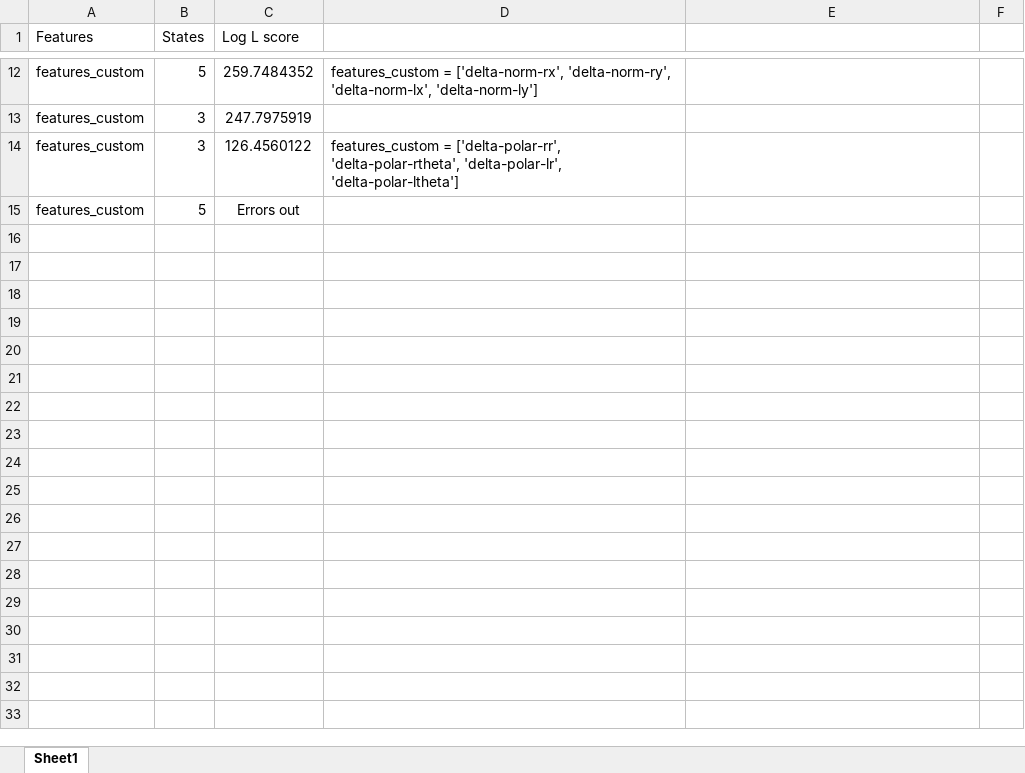
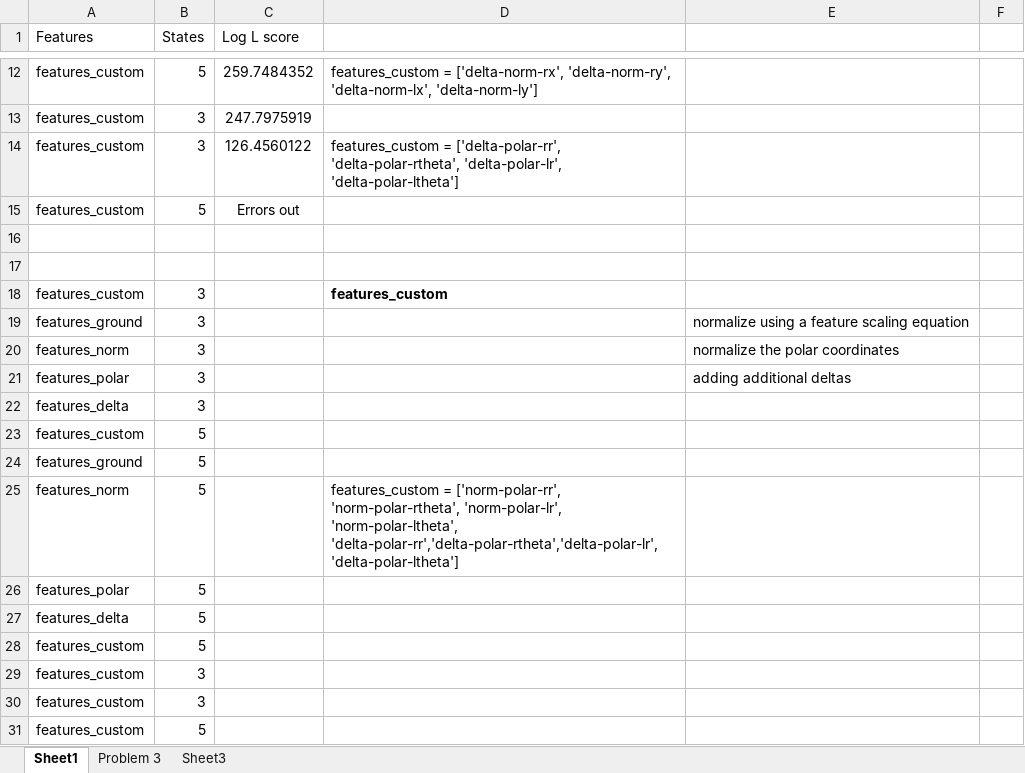
Before and after one commit to gbansal1016/aind, an Excel workbook: Recognizer-master/HMM - Output.xlsx, sheet Sheet1, drawn as a sheet; only a part is shown, gaps mark what is left out; values as stored, in another font and other column widths than the file's, no borders; the diff names each change by its address in the sheet, - before the commit and + after, or states it on an @@ line.

```diff
--- a/Recognizer-master/HMM - Output.xlsx (sheet Sheet1)
+++ b/Recognizer-master/HMM - Output.xlsx (sheet Sheet1)
+sheet tab: Problem 3
+sheet tab: Sheet3
+row 16: (empty)
+row 17: (empty)
+row 18: features_custom | 3 |  | features_custom
+row 19: features_ground | 3 |  |  | normalize using a feature scaling equation
+row 20: features_norm | 3 |  |  | normalize the polar coordinates
+row 21: features_polar | 3 |  |  | adding additional deltas
+row 22: features_delta | 3
+row 23: features_custom | 5
+row 24: features_ground | 5
+row 25: features_norm | 5 |  | features_custom = ['norm-polar-rr', 'norm-polar-rtheta', 'norm-polar-lr', 'norm-polar-ltheta', 'delta-polar-rr','delta-polar-rtheta','delta-polar-lr','delta-polar-ltheta']
+row 26: features_polar | 5
+row 27: features_delta | 5
+row 28: features_custom | 5
+row 29: features_custom | 3
+row 30: features_custom | 3
+row 31: features_custom | 5
```
Also changed, not shown: 6 other files.
